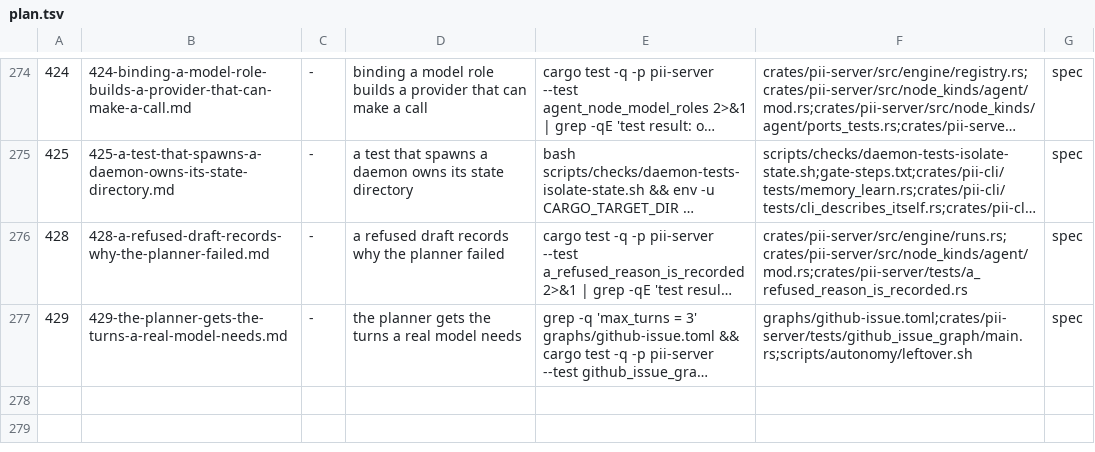
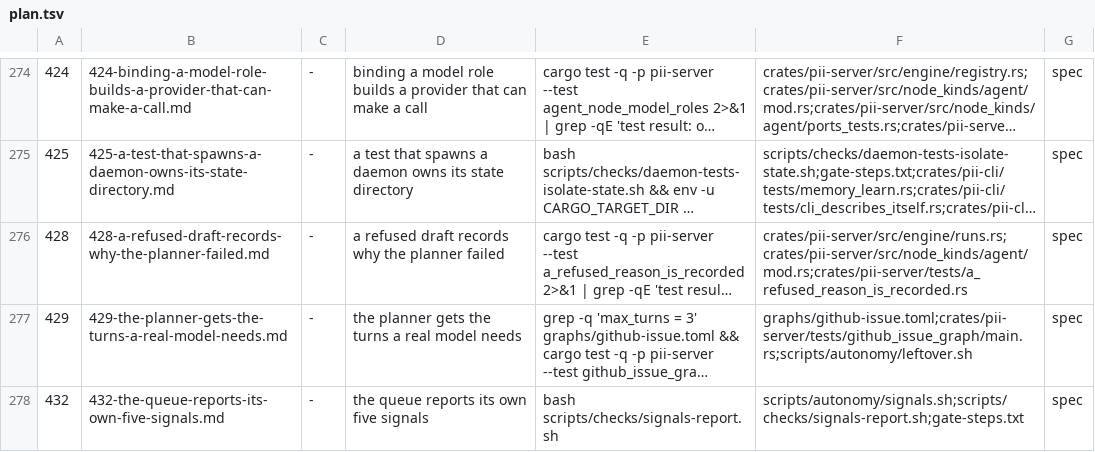
Before and after one commit to bitscrafts/pi-improved, a TSV file: scripts/autonomy/plan.tsv, drawn as a sheet; only a part is shown, gaps mark what is left out; long unchanged cells end in …; the diff names each change by its address in the sheet, - before the commit and + after, or states it on an @@ line.

Commit message:
Row 432: the queue reports its own five signals

```diff
--- a/scripts/autonomy/plan.tsv
+++ b/scripts/autonomy/plan.tsv
+row 278: 432 | 432-the-queue-reports-its-own-five-signals.md | - | the queue reports its own five signals | bash scripts/checks/signals-report.sh | scripts/autonomy/signals.sh;scripts/checks/signals-report.sh;gate-steps.txt | spec
```
